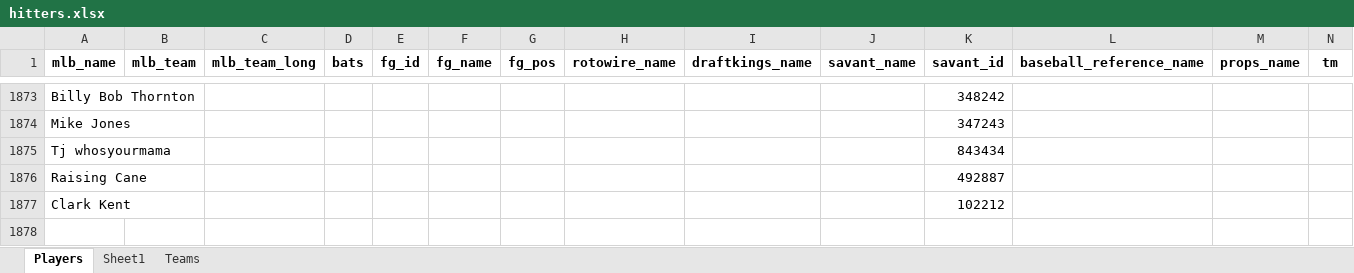
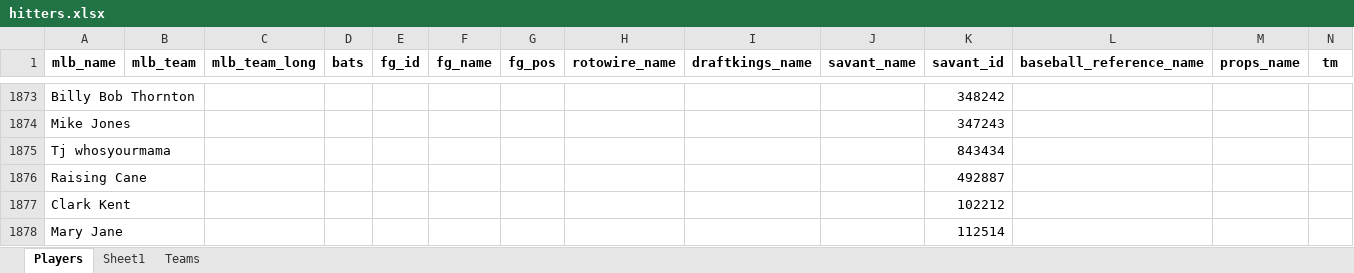
Before and after one commit to mtdewrocks/api-project, an Excel workbook: api/hitters.xlsx, sheet Players, drawn as a sheet; only a part is shown, gaps mark what is left out; values as stored, in another font and other column widths than the file's, no borders; the diff names each change by its address in the sheet, - before the commit and + after, or states it on an @@ line.

Commit message:
Fixing hitters

```diff
--- a/api/hitters.xlsx (sheet Players)
+++ b/api/hitters.xlsx (sheet Players)
+row 1878: Mary Jane |  |  |  |  |  |  |  |  |  | 112514
```
